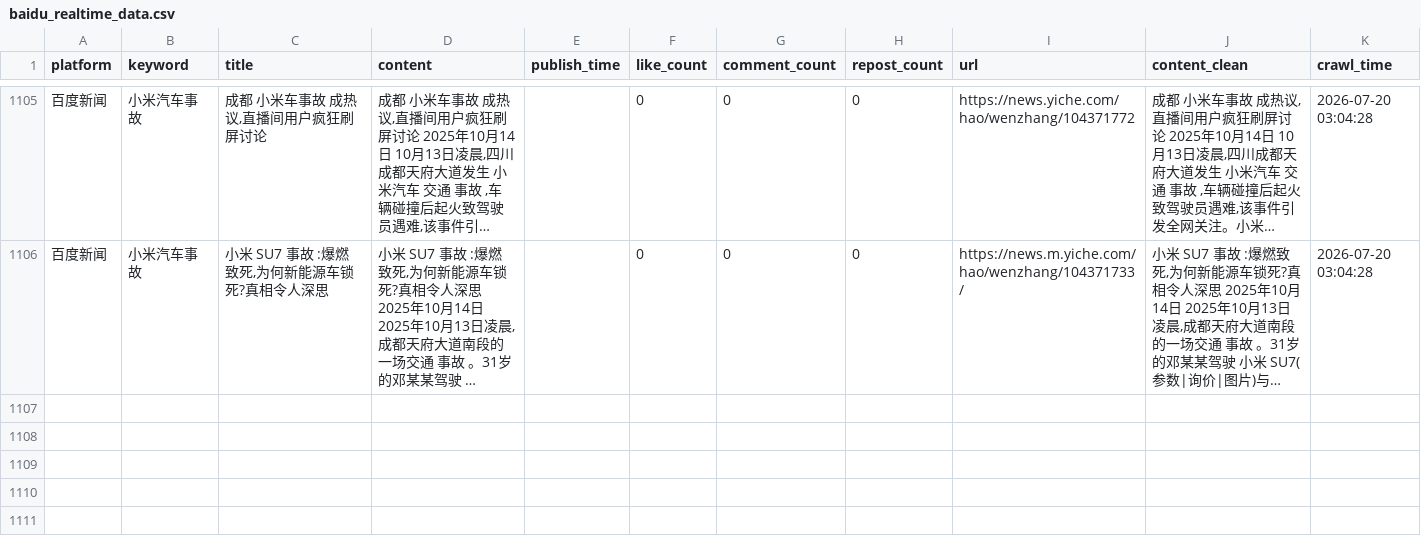
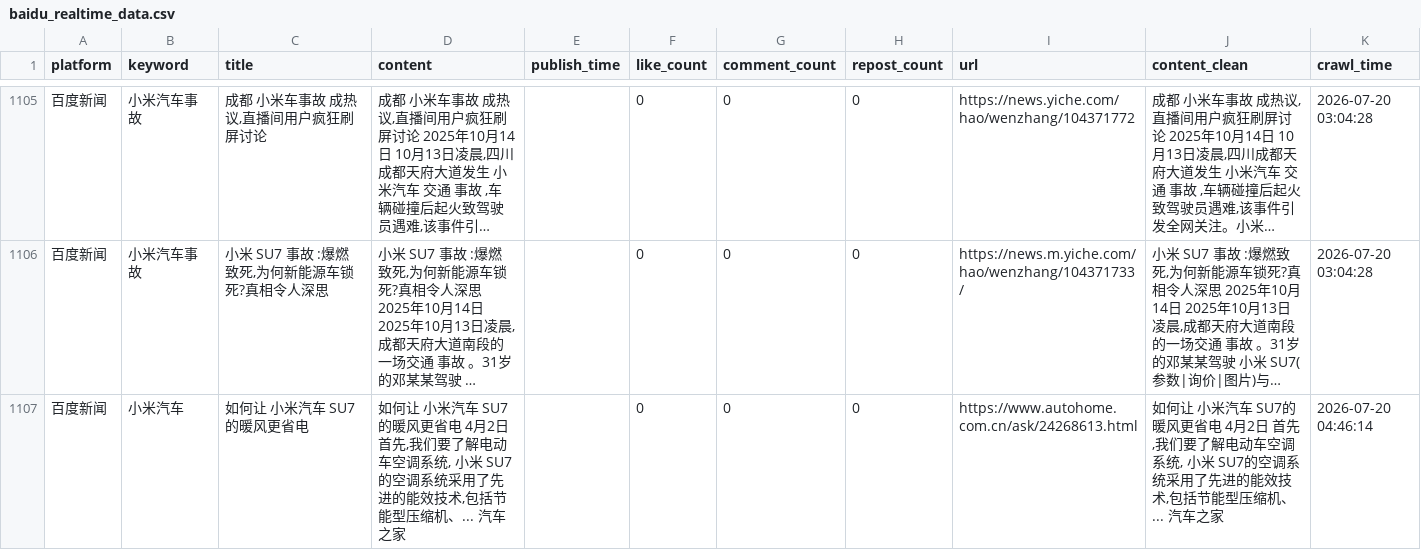
Before and after one commit to falaowang328-ux/xiaomi-opinion-system, a CSV file: data/baidu_realtime_data.csv, drawn as a sheet; only a part is shown, gaps mark what is left out; long unchanged cells end in …; the diff names each change by its address in the sheet, - before the commit and + after, or states it on an @@ line.

```diff
--- a/data/baidu_realtime_data.csv
+++ b/data/baidu_realtime_data.csv
+row 1107: 百度新闻 | 小米汽车 | 如何让 小米汽车 SU7的暖风更省电 | 如何让 小米汽车 SU7的暖风更省电 4月2日 首先,我们要了解电动车空调系统, 小米 SU7的空调系统采用了先进的能效技术,包括节能型压缩机、... 汽车之家 |  | 0 | 0 | 0 | https://www.autohome.com.cn/ask/24268613.html | 如何让 小米汽车 SU7的暖风更省电 4月2日 首先,我们要了解电动车空调系统, 小米 SU7的空调系统采用了先进的能效技术,包括节能型压缩机、... 汽车之家 | 2026-07-20 04:46:14
```
Also changed, not shown: 2 other files.
